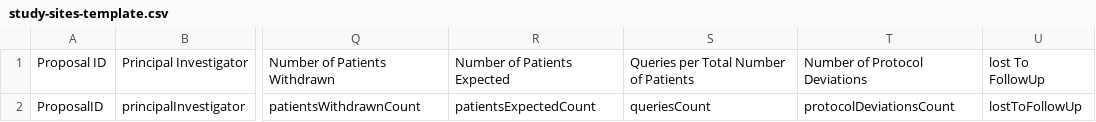
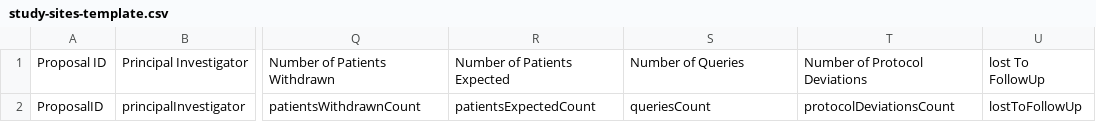
Before and after one commit to RENCI/ctmd-dashboard, a CSV file: api/templates/study-sites-template.csv, drawn as a sheet; only a part is shown, gaps mark what is left out; the diff names each change by its address in the sheet, - before the commit and + after, or states it on an @@ line.

Commit message:
match csv upload column header

```diff
--- a/api/templates/study-sites-template.csv
+++ b/api/templates/study-sites-template.csv
-S1: Queries per Total Number of Patients
+S1: Number of Queries
```
